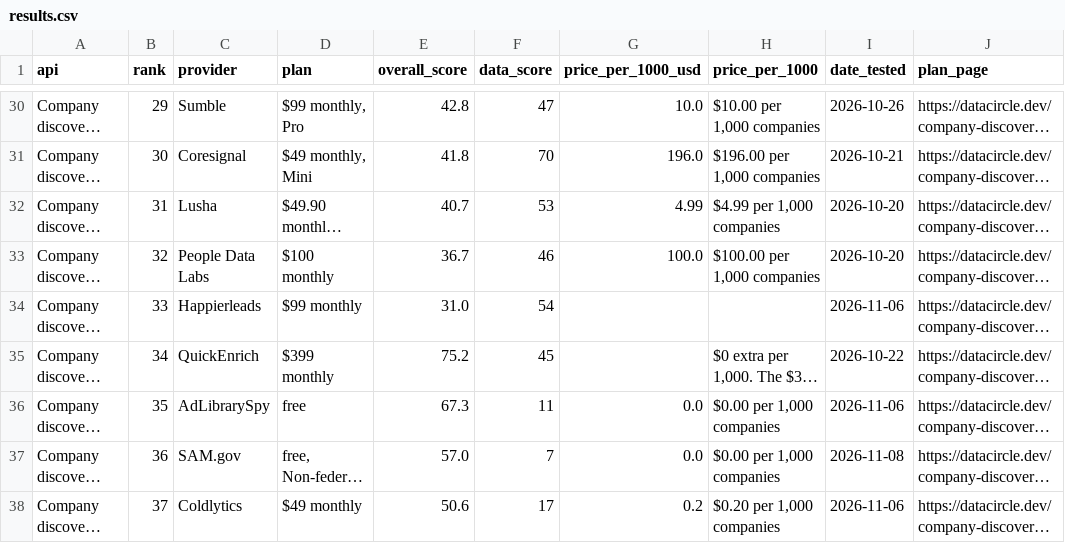
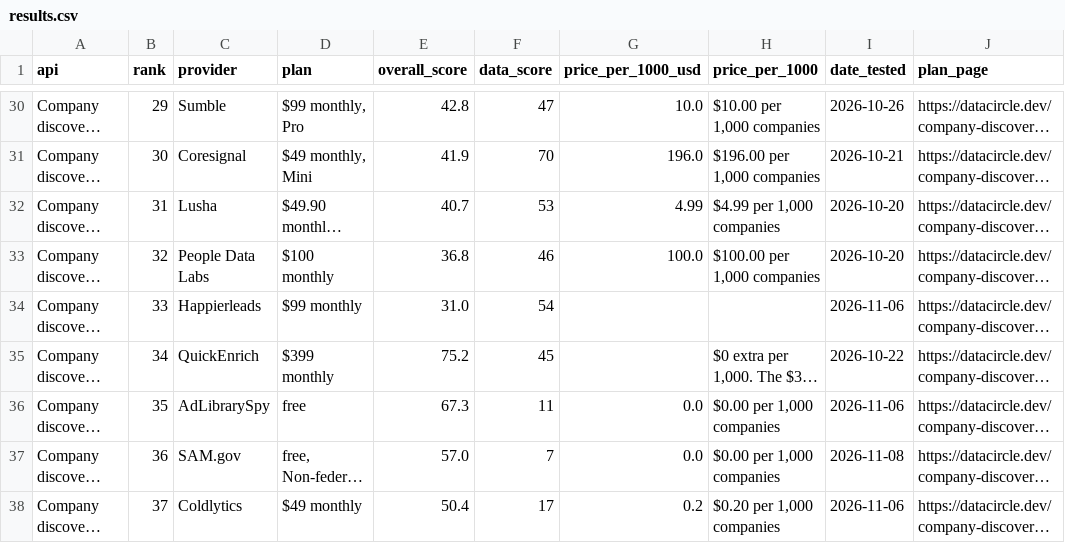
Before and after one commit to waynehamadi/best-company-discovery-api, a CSV file: results.csv, drawn as a sheet; only a part is shown, gaps mark what is left out; long unchanged cells end in …; the diff covers the shown part only; the diff names each change by its address in the sheet, - before the commit and + after, or states it on an @@ line.

```diff
--- a/results.csv
+++ b/results.csv
-E31 (overall_score): 41.8
+E31 (overall_score): 41.9
-E33 (overall_score): 36.7
+E33 (overall_score): 36.8
-E38 (overall_score): 50.6
+E38 (overall_score): 50.4
```
Also changed, not shown: 76 edited cells elsewhere in this file, 1 other file.
